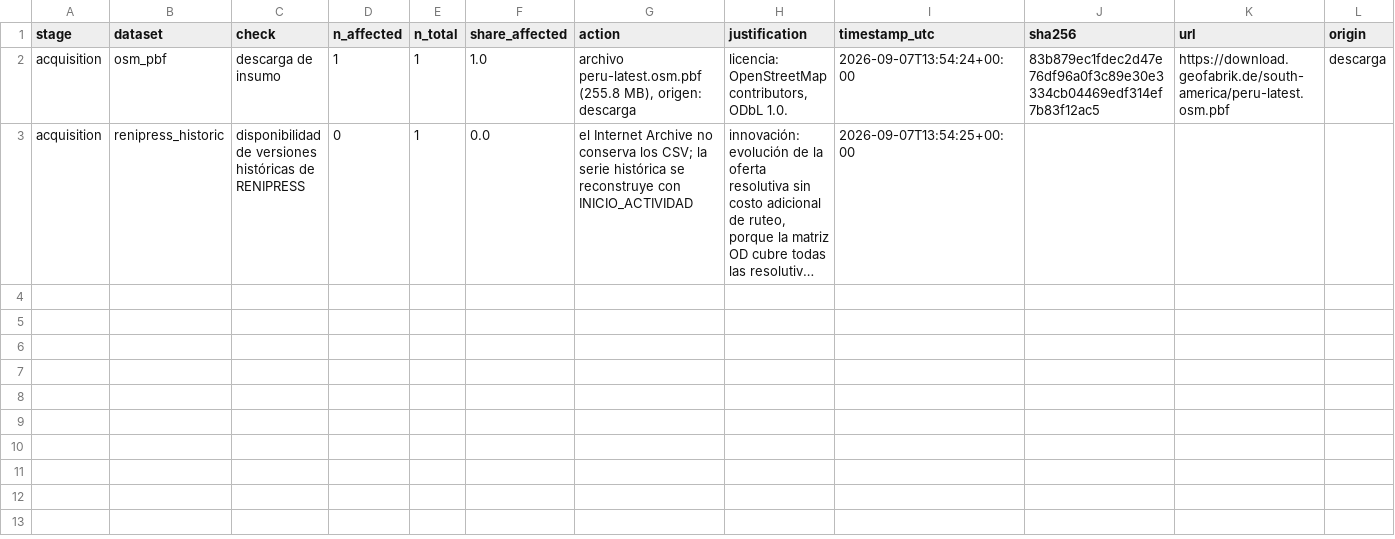
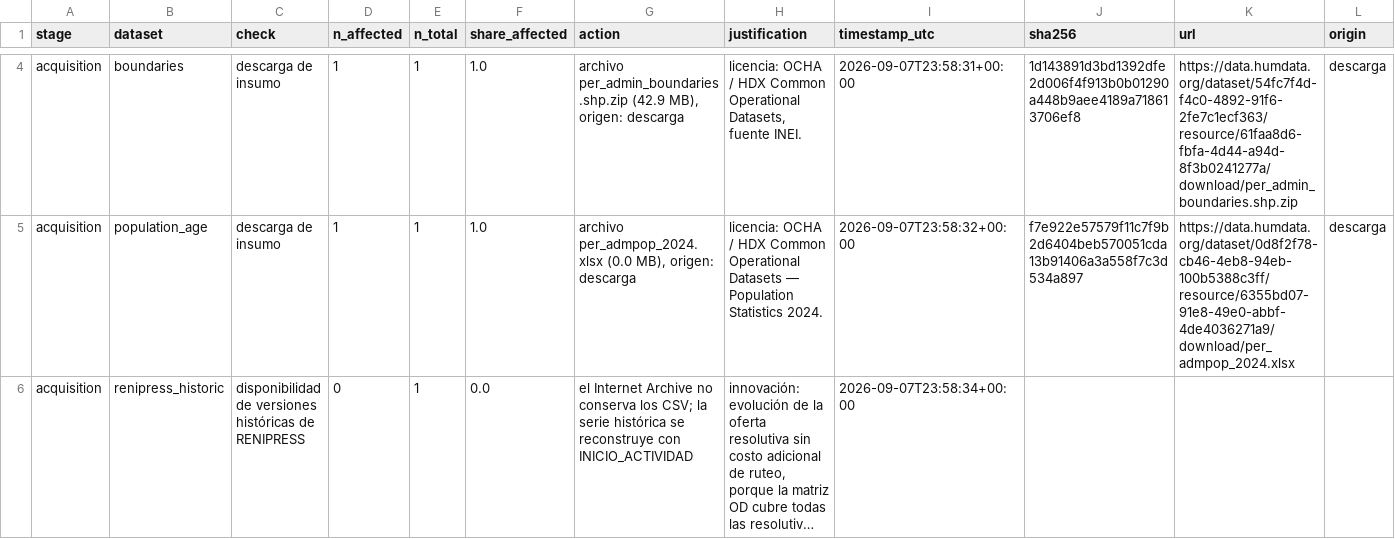
Before and after one commit to luyov-belli/HW_02_2026_02, a CSV file: data/outputs/acquisition_log.csv, drawn as a sheet; only a part is shown, gaps mark what is left out; long unchanged cells end in …; addresses are those after the commit; rows hold the shown columns only; the diff covers the shown part only; the diff names each change by its address in the sheet, - before the commit and + after, or states it on an @@ line.

```diff
--- a/data/outputs/acquisition_log.csv
+++ b/data/outputs/acquisition_log.csv
-B4 (dataset): osm_pbf
+B4 (dataset): boundaries
-G4 (action): archivo peru-latest.osm.pbf (255.8 MB), origen:…
+G4 (action): archivo per_admin_boundaries.shp.zip (42.9 MB), origen:…
-H4 (justification): licencia: OpenStreetMap contributors, ODbL 1.0.
+H4 (justification): licencia: OCHA / HDX Common Operational Datasets, fuente INEI.
-I4 (timestamp_utc): 2026-09-07T13:54:24+00:00
+I4 (timestamp_utc): 2026-09-07T23:58:31+00:00
-J4 (sha256): 83b879ec1fdec2d47e76df96a0f3c89e30e3334cb04469edf314ef7b83f12ac5
+J4 (sha256): 1d143891d3bd1392dfe2d006f4f913b0b01290a448b9aee4189a718613706ef8
-K4 (url): https://download.geofabrik.de/south-america/peru-latest.osm.pbf
+K4 (url): https://data.humdata.org/dataset/54fc7f4d-f4c0-4892-91f6-2fe7c1ecf363/resource/61faa8d6-fbfa-4d44-a94d-8f3b0241277a/download/per_admin_boundaries.shp.zip
+row 5: acquisition | population_age | descarga de insumo | 1 | 1 | 1.0 | archivo per_admpop_2024.xlsx (0.0 MB), origen: descarga | licencia: OCHA / HDX Common Operational Datasets — Population Statistics 2024. | 2026-09-07T23:58:32+00:00 | f7e922e57579f11c7f9b2d6404beb570051cda13b91406a3a558f7c3d534a897 | https://data.humdata.org/dataset/0d8f2f78-cb46-4eb8-94eb-100b5388c3ff/resource/6355bd07-91e8-49e0-abbf-4de4036271a9/download/per_admpop_2024.xlsx | descarga
-I6 (timestamp_utc): 2026-09-07T13:54:25+00:00
+I6 (timestamp_utc): 2026-09-07T23:58:34+00:00
```
Also changed, not shown: 2 added rows elsewhere in this file, data/outputs/data_quality_report.csv, data/outputs/lorenz_national.csv, 24 other files.
